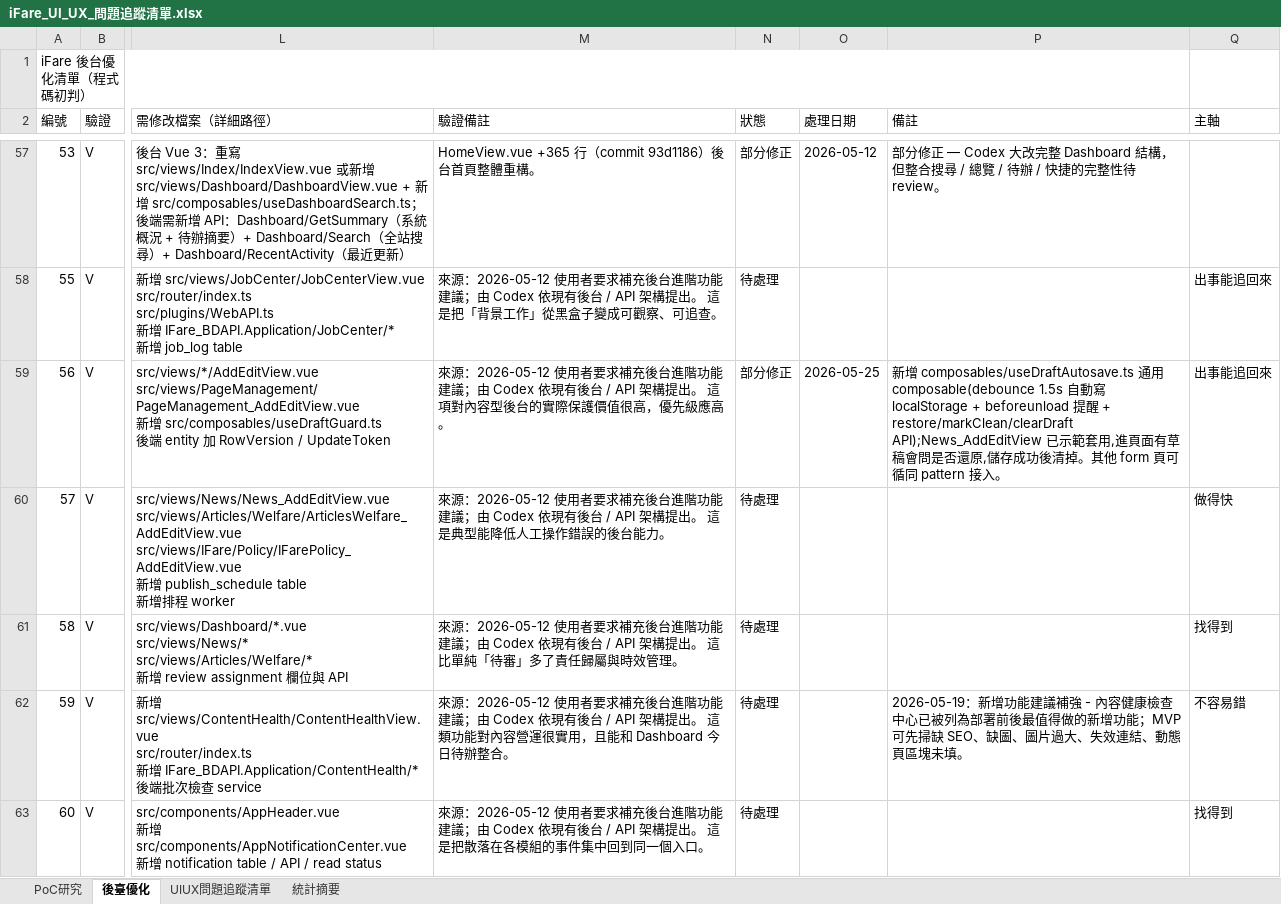
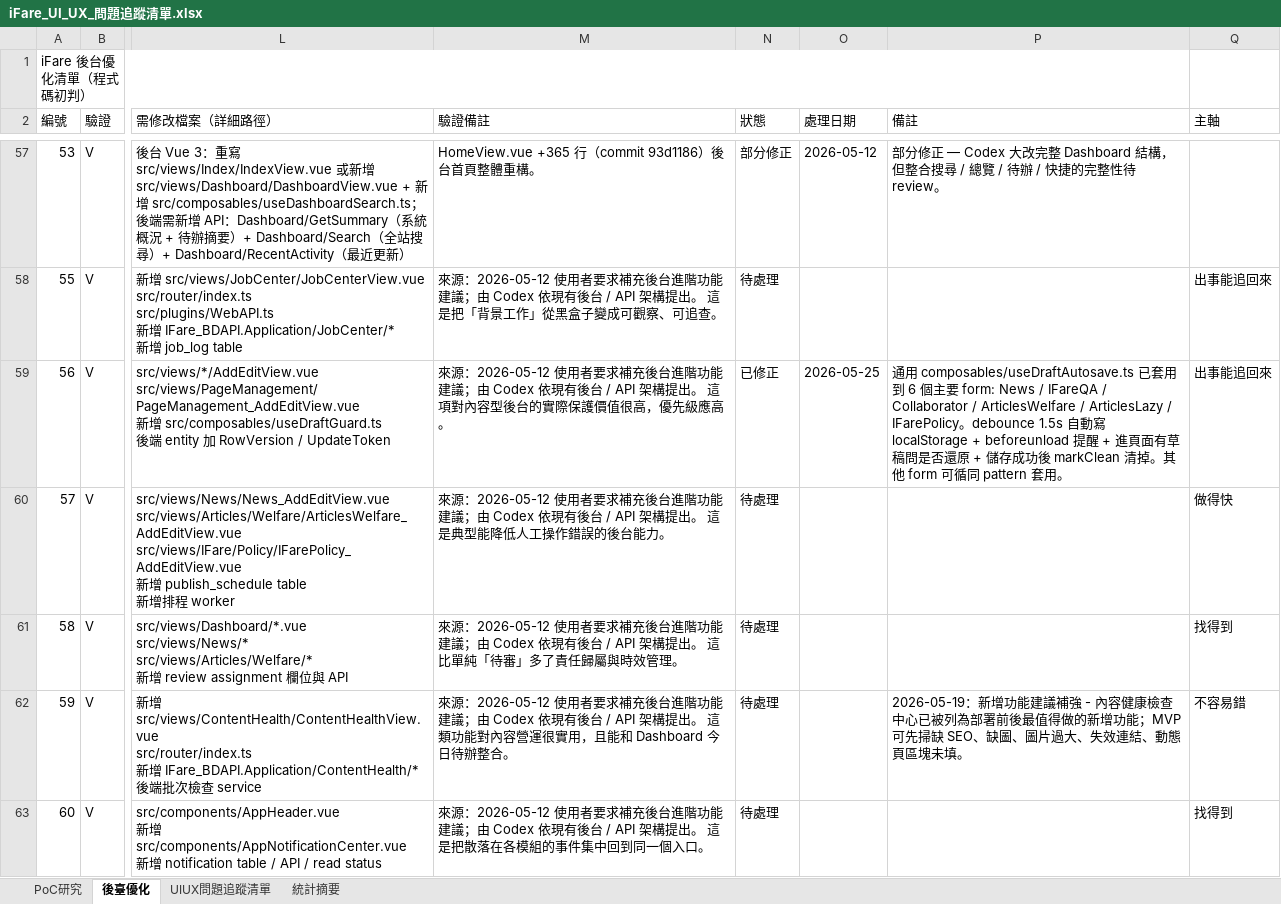
Before and after one commit to chainwinit-alt/ifare-website, an Excel workbook: docs/iFare_UI_UX_問題追蹤清單.xlsx, sheet 後臺優化, drawn as a sheet; only a part is shown, gaps mark what is left out; values as stored, in another font and other column widths than the file's, no borders; the diff names each change by its address in the sheet, - before the commit and + after, or states it on an @@ line.

```diff
--- a/docs/iFare_UI_UX_問題追蹤清單.xlsx (sheet 後臺優化)
+++ b/docs/iFare_UI_UX_問題追蹤清單.xlsx (sheet 後臺優化)
-N59 (狀態): 部分修正
+N59 (狀態): 已修正
-P59 (備註): 新增 composables/useDraftAutosave.ts 通用 composable(debounce 1.5s 自動寫 localStorage + beforeunload 提醒 + restore/markClean/clearDraft API);News_AddEditView 已示範套用,進頁面有草稿會問是否還原,儲存成功後清掉。其他 form 頁可循同 pattern 接入。
+P59 (備註): 通用 composables/useDraftAutosave.ts 已套用到 6 個主要 form: News / IFareQA / Collaborator / ArticlesWelfare / ArticlesLazy / IFarePolicy。debounce 1.5s 自動寫 localStorage + beforeunload 提醒 + 進頁面有草稿問是否還原 + 儲存成功後 markClean 清掉。其他 form 可循同 pattern 套用。
```
Also changed, not shown: 5 other files.
